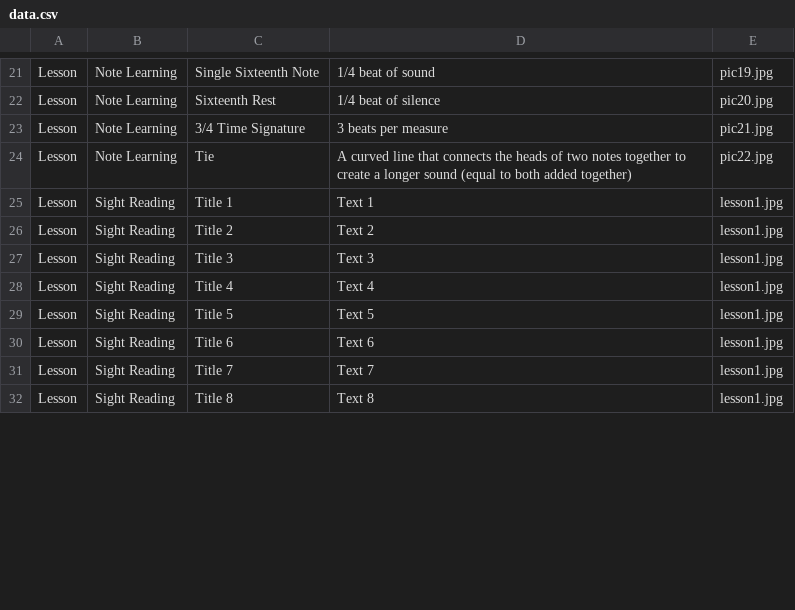
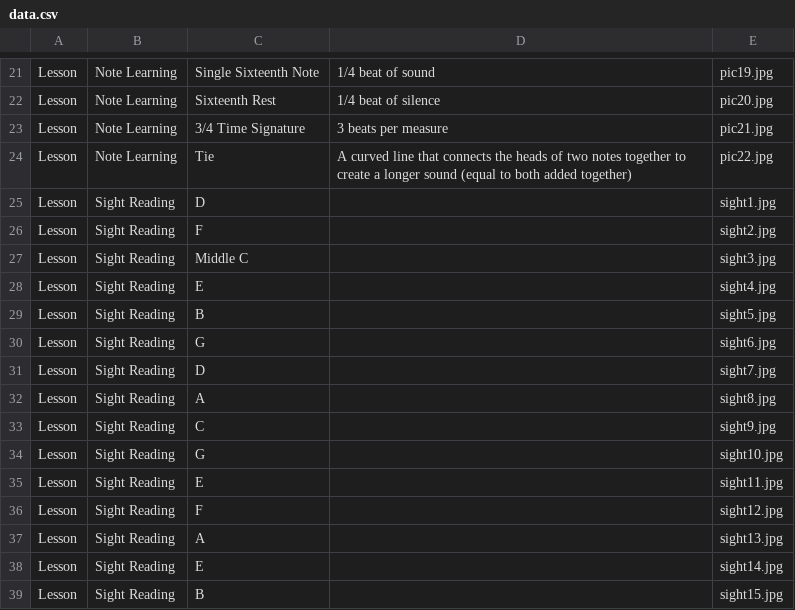
Before and after one commit to ZachKrol/MusGator, a CSV file: data.csv, drawn as a sheet; only a part is shown, gaps mark what is left out; the diff covers the shown part only.

Commit message:
Updated data.csv with sight reading material
Updated data.csv with sight reading material

```diff
--- a/data.csv
+++ b/data.csv
@@ -24,9 +24,16 @@ Lesson,Note Learning,3/4 Time Signature,3 beats per measure,pic21.jpg
 Lesson,Note Learning,Tie,A curved line that connects the heads of two notes together to create a longer sound (equal to both added together),pic22.jpg
-Lesson,Sight Reading,Title 1,Text 1,lesson1.jpg
-Lesson,Sight Reading,Title 2,Text 2,lesson1.jpg
-Lesson,Sight Reading,Title 3,Text 3,lesson1.jpg
-Lesson,Sight Reading,Title 4,Text 4,lesson1.jpg
-Lesson,Sight Reading,Title 5,Text 5,lesson1.jpg
-Lesson,Sight Reading,Title 6,Text 6,lesson1.jpg
-Lesson,Sight Reading,Title 7,Text 7,lesson1.jpg
-Lesson,Sight Reading,Title 8,Text 8,lesson1.jpg
+Lesson,Sight Reading,D ,,sight1.jpg
+Lesson,Sight Reading,F ,,sight2.jpg
+Lesson,Sight Reading,Middle C ,,sight3.jpg
+Lesson,Sight Reading,E ,,sight4.jpg
+Lesson,Sight Reading,B ,,sight5.jpg
+Lesson,Sight Reading,G ,,sight6.jpg
+Lesson,Sight Reading,D ,,sight7.jpg
+Lesson,Sight Reading,A ,,sight8.jpg
+Lesson,Sight Reading,C ,,sight9.jpg
+Lesson,Sight Reading,G ,,sight10.jpg
+Lesson,Sight Reading,E ,,sight11.jpg
+Lesson,Sight Reading,F ,,sight12.jpg
+Lesson,Sight Reading,A ,,sight13.jpg
+Lesson,Sight Reading,E ,,sight14.jpg
+Lesson,Sight Reading,B ,,sight15.jpg
```
Also changed, not shown: 7 added rows and 6 edited cells elsewhere in this file.
